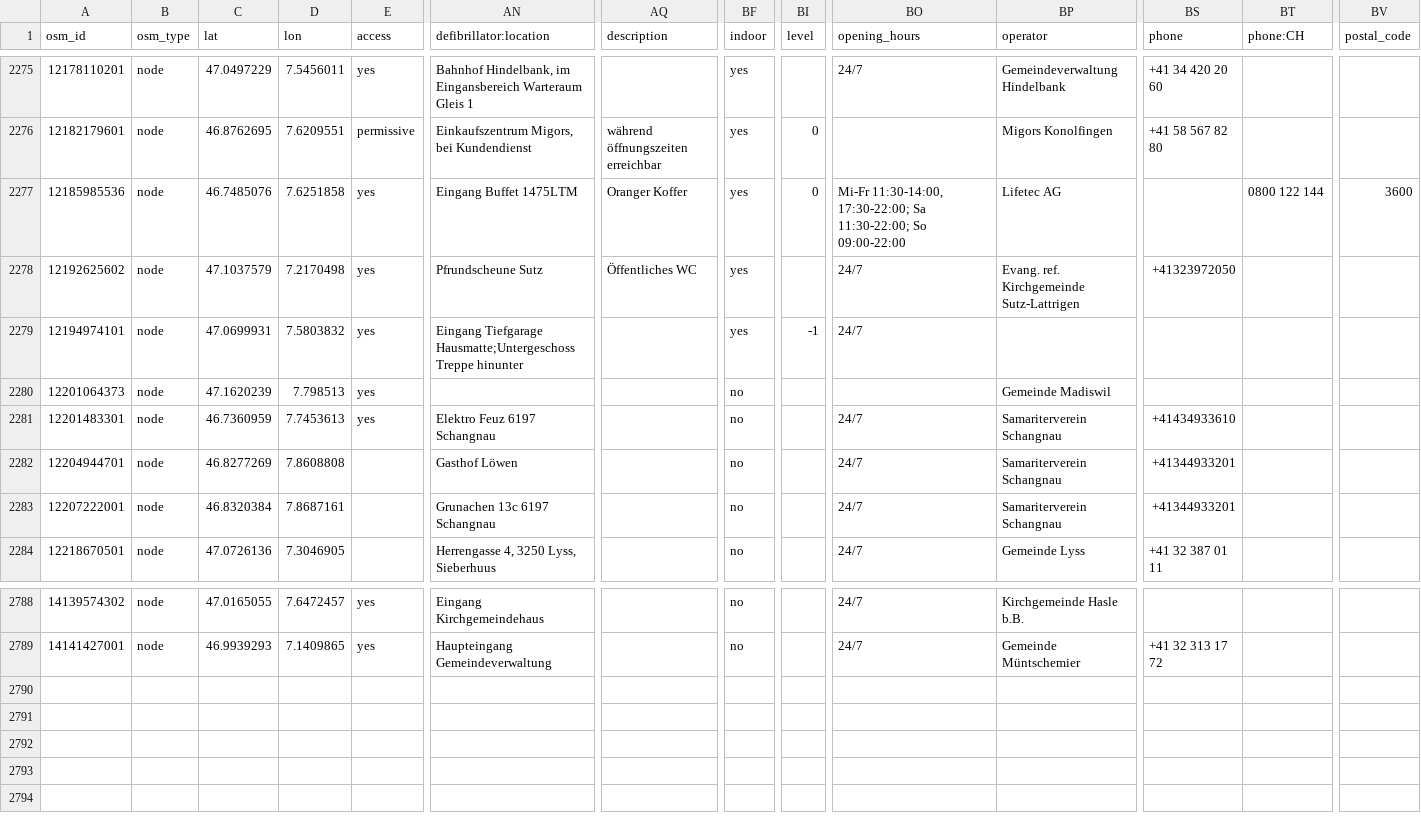
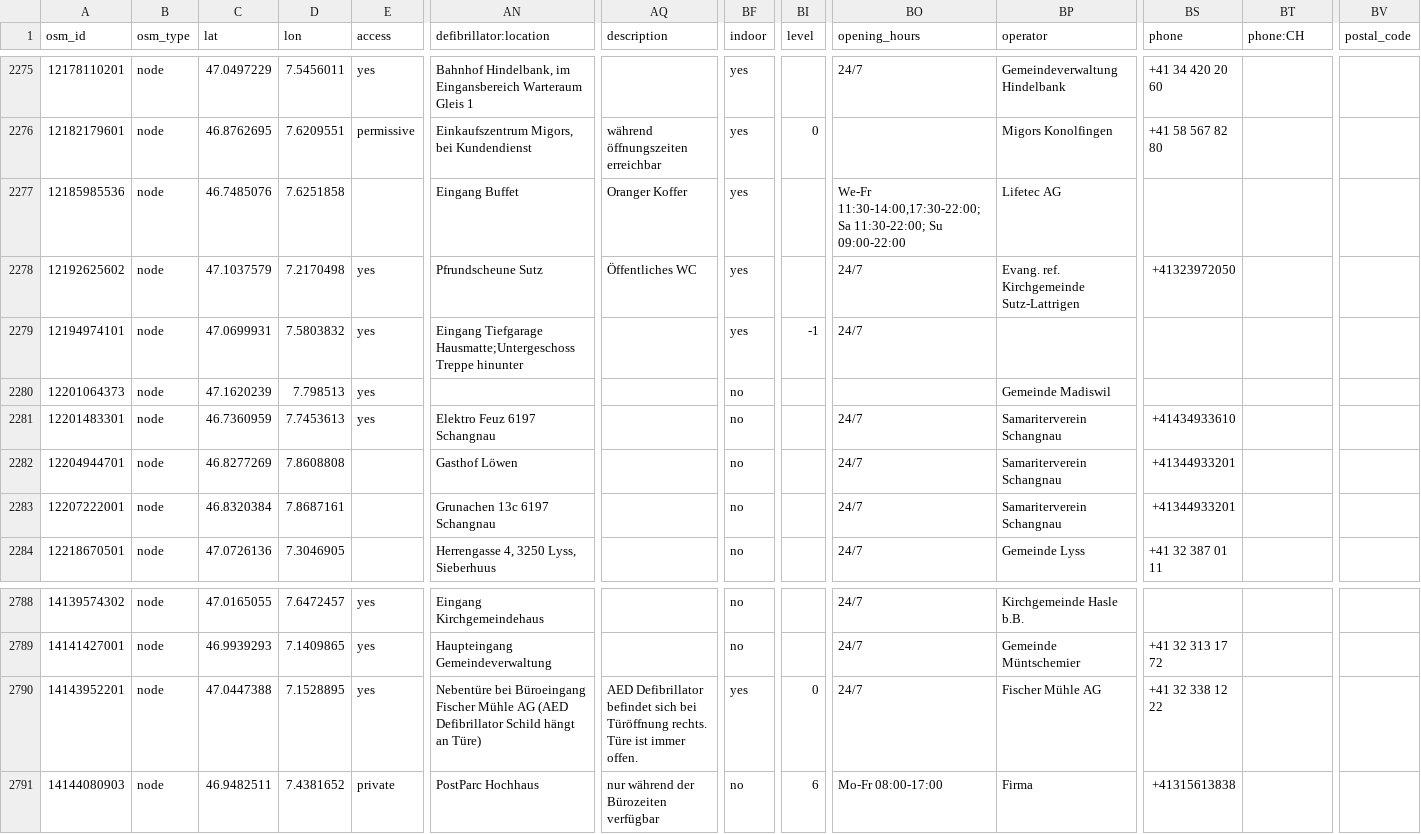
Before and after one commit to defikarte/defi_data, a CSV file: data/csv/defis_kt_be.csv, drawn as a sheet; only a part is shown, gaps mark what is left out; rows hold the shown columns only; the diff names each change by its address in the sheet, - before the commit and + after, or states it on an @@ line.

```diff
--- a/data/csv/defis_kt_be.csv
+++ b/data/csv/defis_kt_be.csv
-E2277 (access): yes
+E2277 (access): (empty)
-AN2277 (defibrillator:location): Eingang Buffet 1475LTM
+AN2277 (defibrillator:location): Eingang Buffet
-BI2277 (level): 0
+BI2277 (level): (empty)
-BO2277 (opening_hours): Mi-Fr 11:30-14:00, 17:30-22:00; Sa 11:30-22:00; So 09:00-22:00
+BO2277 (opening_hours): We-Fr 11:30-14:00,17:30-22:00; Sa 11:30-22:00; Su 09:00-22:00
-BT2277 (phone:CH): 0800 122 144
+BT2277 (phone:CH): (empty)
-BV2277 (postal_code): 3600
+BV2277 (postal_code): (empty)
+row 2790: 14143952201 | node | 47.0447388 | 7.1528895 | yes | Nebentüre bei Büroeingang Fischer Mühle AG (AED Defibrillator Schild hängt an Türe) | AED Defibrillator befindet sich bei Türöffnung rechts. Türe ist immer offen. | yes | 0 | 24/7 | Fischer Mühle AG | +41 32 338 12 22
+row 2791: 14144080903 | node | 46.9482511 | 7.4381652 | private | PostParc Hochhaus | nur während der Bürozeiten verfügbar | no | 6 | Mo-Fr 08:00-17:00 | Firma | +41315613838
```
Also changed, not shown: data/csv/defis_dispo_knzsg.csv, data/csv/defis_kt_vd.csv, 11 other files.
